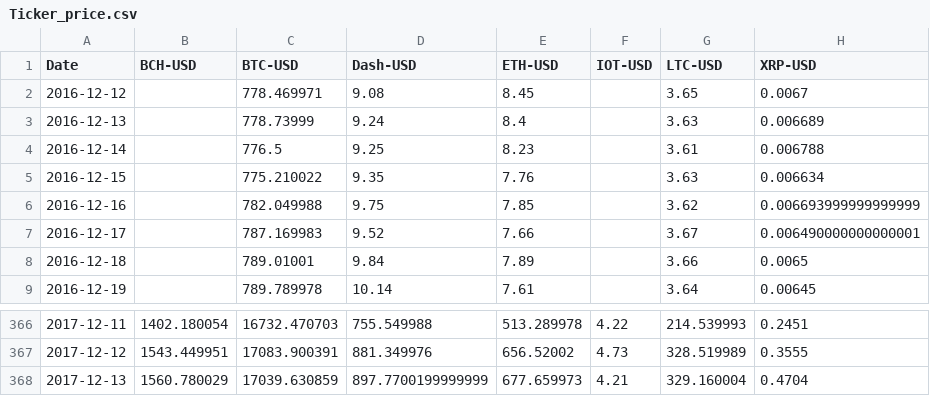
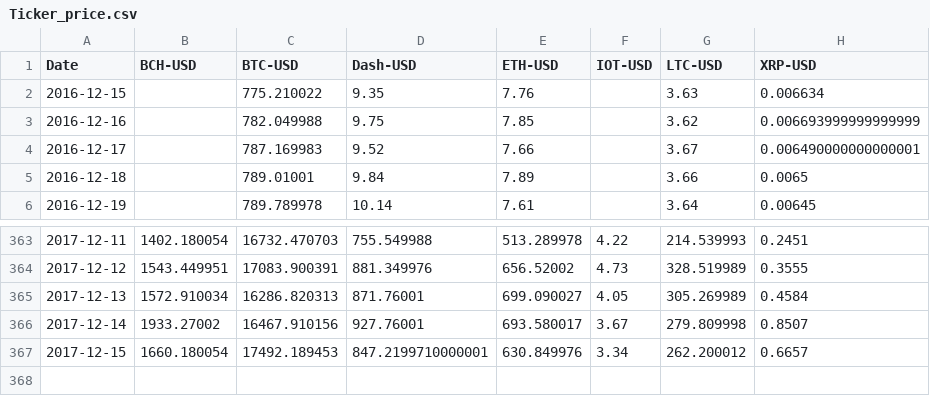
Before and after one commit to Niteeshkanungo/Final-project, a CSV file: Ticker_price.csv, drawn as a sheet; only a part is shown, gaps mark what is left out.

```diff
--- a/Ticker_price.csv
+++ b/Ticker_price.csv
@@ -1,5 +1,2 @@
 Date,BCH-USD,BTC-USD,Dash-USD,ETH-USD,IOT-USD,LTC-USD,XRP-USD
-2016-12-12,,778.469971,9.08,8.45,,3.65,0.0067
-2016-12-13,,778.73999,9.24,8.4,,3.63,0.006689
-2016-12-14,,776.5,9.25,8.23,,3.61,0.006788
 2016-12-15,,775.210022,9.35,7.76,,3.63,0.006634
@@ -367,2 +364,4 @@ Date,BCH-USD,BTC-USD,Dash-USD,ETH-USD,IOT-USD,LTC-USD,XRP-USD
 2017-12-12,1543.449951,17083.900391,881.349976,656.52002,4.73,328.519989,0.3555
-2017-12-13,1560.780029,17039.630859,897.7700199999999,677.659973,4.21,329.160004,0.4704
+2017-12-13,1572.910034,16286.820313,871.76001,699.090027,4.05,305.269989,0.4584
+2017-12-14,1933.27002,16467.910156,927.76001,693.580017,3.67,279.809998,0.8507
+2017-12-15,1660.180054,17492.189453,847.2199710000001,630.849976,3.34,262.200012,0.6657
```
Also changed, not shown: 2 other files.
